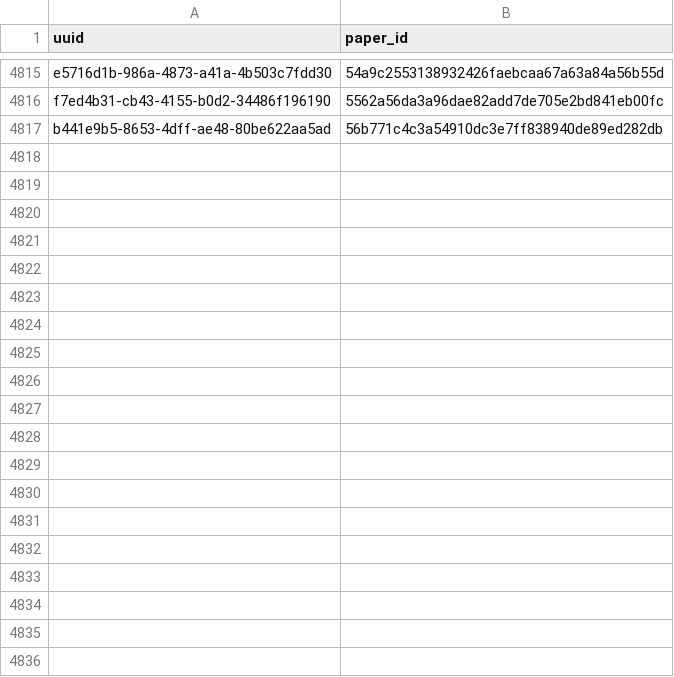
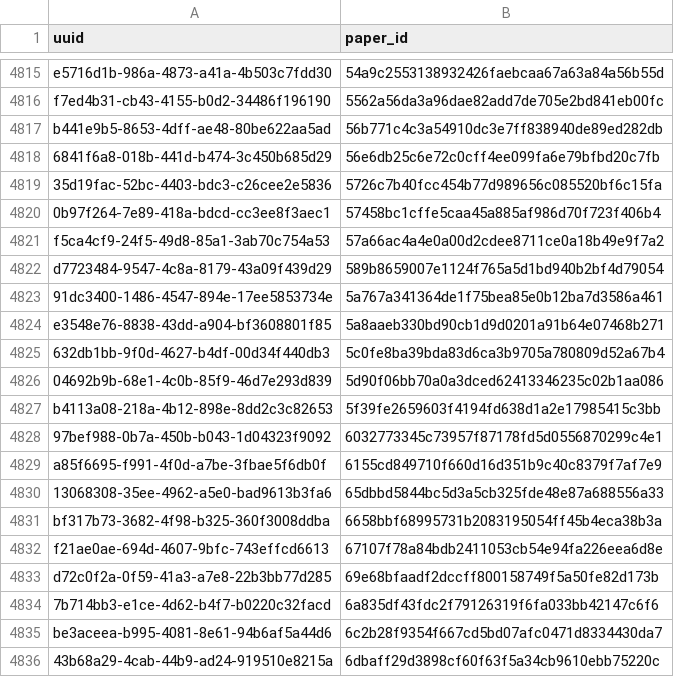
Before and after one commit to dev-SR/research-paper-downloader-pdf, a CSV file: data/info/processed.csv, drawn as a sheet; only a part is shown, gaps mark what is left out; the diff covers the shown part only.

Commit message:
3360 papers downloaded

```diff
--- a/data/info/processed.csv
+++ b/data/info/processed.csv
@@ -4817 +4817,20 @@ f7ed4b31-cb43-4155-b0d2-34486f196190,5562a56da3a96dae82add7de705e2bd841eb00fc
 b441e9b5-8653-4dff-ae48-80be622aa5ad,56b771c4c3a54910dc3e7ff838940de89ed282db
+6841f6a8-018b-441d-b474-3c450b685d29,56e6db25c6e72c0cff4ee099fa6e79bfbd20c7fb
+35d19fac-52bc-4403-bdc3-c26cee2e5836,5726c7b40fcc454b77d989656c085520bf6c15fa
+0b97f264-7e89-418a-bdcd-cc3ee8f3aec1,57458bc1cffe5caa45a885af986d70f723f406b4
+f5ca4cf9-24f5-49d8-85a1-3ab70c754a53,57a66ac4a4e0a00d2cdee8711ce0a18b49e9f7a2
+d7723484-9547-4c8a-8179-43a09f439d29,589b8659007e1124f765a5d1bd940b2bf4d79054
+91dc3400-1486-4547-894e-17ee5853734e,5a767a341364de1f75bea85e0b12ba7d3586a461
+e3548e76-8838-43dd-a904-bf3608801f85,5a8aaeb330bd90cb1d9d0201a91b64e07468b271
+632db1bb-9f0d-4627-b4df-00d34f440db3,5c0fe8ba39bda83d6ca3b9705a780809d52a67b4
+04692b9b-68e1-4c0b-85f9-46d7e293d839,5d90f06bb70a0a3dced62413346235c02b1aa086
+b4113a08-218a-4b12-898e-8dd2c3c82653,5f39fe2659603f4194fd638d1a2e17985415c3bb
+97bef988-0b7a-450b-b043-1d04323f9092,6032773345c73957f87178fd5d0556870299c4e1
+a85f6695-f991-4f0d-a7be-3fbae5f6db0f,6155cd849710f660d16d351b9c40c8379f7af7e9
+13068308-35ee-4962-a5e0-bad9613b3fa6,65dbbd5844bc5d3a5cb325fde48e87a688556a33
+bf317b73-3682-4f98-b325-360f3008ddba,6658bbf68995731b2083195054ff45b4eca38b3a
+f21ae0ae-694d-4607-9bfc-743effcd6613,67107f78a84bdb2411053cb54e94fa226eea6d8e
+d72c0f2a-0f59-41a3-a7e8-22b3bb77d285,69e68bfaadf2dccff800158749f5a50fe82d173b
+7b714bb3-e1ce-4d62-b4f7-b0220c32facd,6a835df43fdc2f79126319f6fa033bb42147c6f6
+be3aceea-b995-4081-8e61-94b6af5a44d6,6c2b28f9354f667cd5bd07afc0471d8334430da7
+43b68a29-4cab-44b9-ad24-919510e8215a,6dbaff29d3898cf60f63f5a34cb9610ebb75220c
```
Also changed, not shown: 26 added rows elsewhere in this file, data/info/done.csv, data/info/errors.csv, 1 other file.
